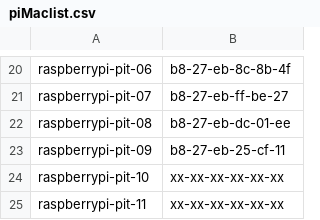
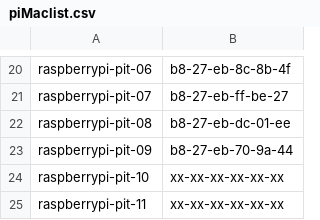
Before and after one commit to Azure/IoT-Pi-Day, a CSV file: Setting up the Raspberry Pi/MSFT Networking/piMaclist.csv, drawn as a sheet; only a part is shown, gaps mark what is left out.

Commit message:
Update piMaclist.csv

```diff
--- a/Setting up the Raspberry Pi/MSFT Networking/piMaclist.csv
+++ b/Setting up the Raspberry Pi/MSFT Networking/piMaclist.csv
@@ -22,3 +22,3 @@ raspberrypi-pit-07,b8-27-eb-ff-be-27
 raspberrypi-pit-08,b8-27-eb-dc-01-ee
-raspberrypi-pit-09,b8-27-eb-25-cf-11
+raspberrypi-pit-09,b8-27-eb-70-9a-44
 raspberrypi-pit-10,xx-xx-xx-xx-xx-xx
```
